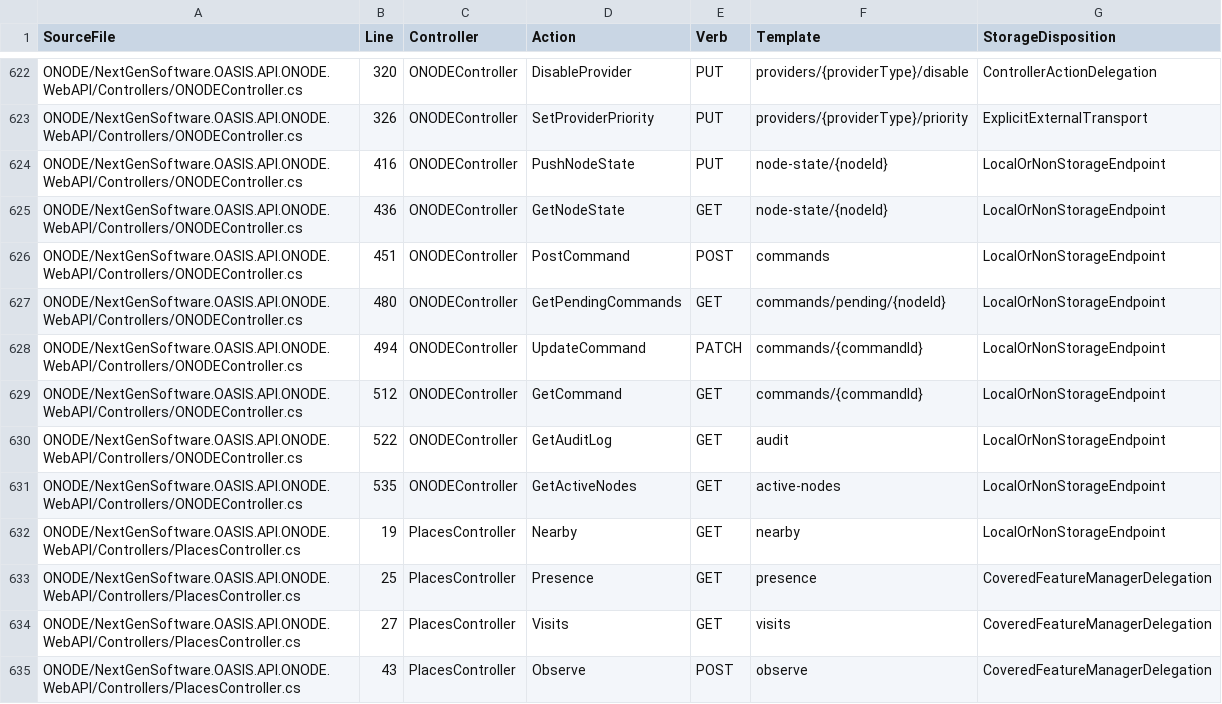
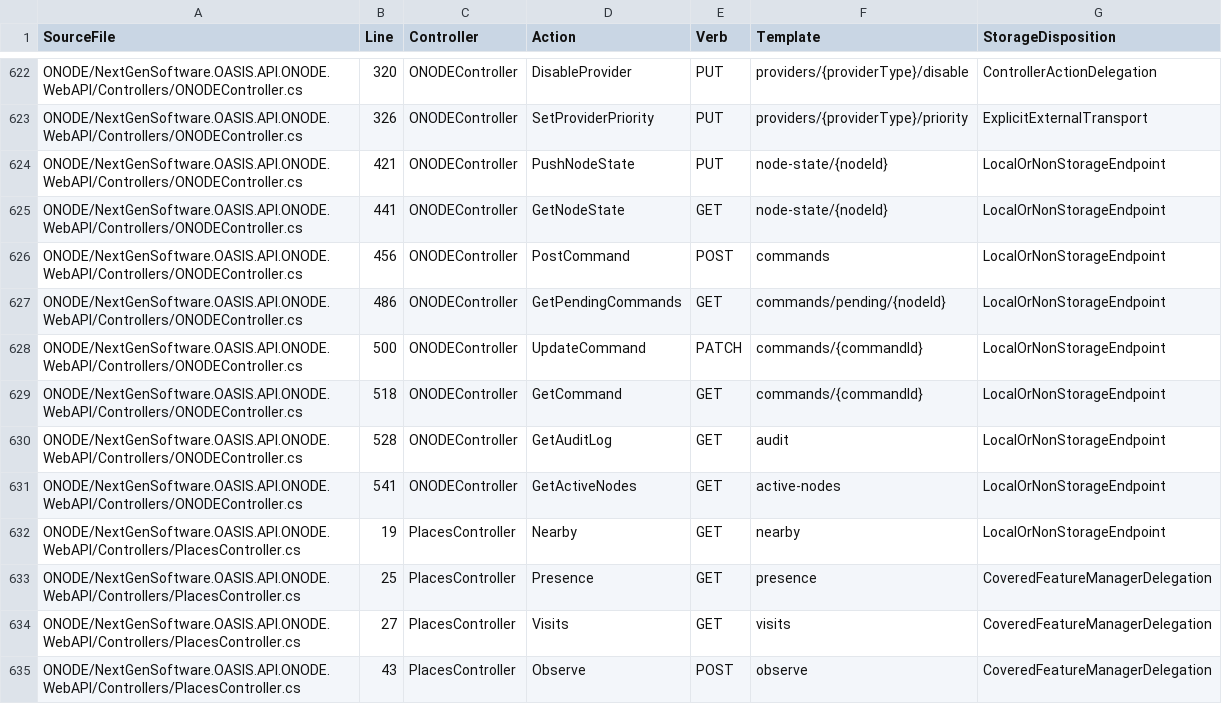
Before and after one commit to NextGenSoftwareUK/OASIS, a CSV file: Docs/WIP/HyperDrive-Providers/HYPERDRIVE_WEB4_ROUTE_MANIFEST.csv, drawn as a sheet; only a part is shown, gaps mark what is left out.

Commit message:
Record reviewed current-CQL ONODE bridge route inventory

```diff
--- a/Docs/WIP/HyperDrive-Providers/HYPERDRIVE_WEB4_ROUTE_MANIFEST.csv
+++ b/Docs/WIP/HyperDrive-Providers/HYPERDRIVE_WEB4_ROUTE_MANIFEST.csv
@@ -623,10 +623,10 @@
 "ONODE/NextGenSoftware.OASIS.API.ONODE.WebAPI/Controllers/ONODEController.cs","326","ONODEController","SetProviderPriority","PUT","providers/{providerType}/priority","ExplicitExternalTransport"
-"ONODE/NextGenSoftware.OASIS.API.ONODE.WebAPI/Controllers/ONODEController.cs","416","ONODEController","PushNodeState","PUT","node-state/{nodeId}","LocalOrNonStorageEndpoint"
-"ONODE/NextGenSoftware.OASIS.API.ONODE.WebAPI/Controllers/ONODEController.cs","436","ONODEController","GetNodeState","GET","node-state/{nodeId}","LocalOrNonStorageEndpoint"
-"ONODE/NextGenSoftware.OASIS.API.ONODE.WebAPI/Controllers/ONODEController.cs","451","ONODEController","PostCommand","POST","commands","LocalOrNonStorageEndpoint"
-"ONODE/NextGenSoftware.OASIS.API.ONODE.WebAPI/Controllers/ONODEController.cs","480","ONODEController","GetPendingCommands","GET","commands/pending/{nodeId}","LocalOrNonStorageEndpoint"
-"ONODE/NextGenSoftware.OASIS.API.ONODE.WebAPI/Controllers/ONODEController.cs","494","ONODEController","UpdateCommand","PATCH","commands/{commandId}","LocalOrNonStorageEndpoint"
-"ONODE/NextGenSoftware.OASIS.API.ONODE.WebAPI/Controllers/ONODEController.cs","512","ONODEController","GetCommand","GET","commands/{commandId}","LocalOrNonStorageEndpoint"
-"ONODE/NextGenSoftware.OASIS.API.ONODE.WebAPI/Controllers/ONODEController.cs","522","ONODEController","GetAuditLog","GET","audit","LocalOrNonStorageEndpoint"
-"ONODE/NextGenSoftware.OASIS.API.ONODE.WebAPI/Controllers/ONODEController.cs","535","ONODEController","GetActiveNodes","GET","active-nodes","LocalOrNonStorageEndpoint"
+"ONODE/NextGenSoftware.OASIS.API.ONODE.WebAPI/Controllers/ONODEController.cs","421","ONODEController","PushNodeState","PUT","node-state/{nodeId}","LocalOrNonStorageEndpoint"
+"ONODE/NextGenSoftware.OASIS.API.ONODE.WebAPI/Controllers/ONODEController.cs","441","ONODEController","GetNodeState","GET","node-state/{nodeId}","LocalOrNonStorageEndpoint"
+"ONODE/NextGenSoftware.OASIS.API.ONODE.WebAPI/Controllers/ONODEController.cs","456","ONODEController","PostCommand","POST","commands","LocalOrNonStorageEndpoint"
+"ONODE/NextGenSoftware.OASIS.API.ONODE.WebAPI/Controllers/ONODEController.cs","486","ONODEController","GetPendingCommands","GET","commands/pending/{nodeId}","LocalOrNonStorageEndpoint"
+"ONODE/NextGenSoftware.OASIS.API.ONODE.WebAPI/Controllers/ONODEController.cs","500","ONODEController","UpdateCommand","PATCH","commands/{commandId}","LocalOrNonStorageEndpoint"
+"ONODE/NextGenSoftware.OASIS.API.ONODE.WebAPI/Controllers/ONODEController.cs","518","ONODEController","GetCommand","GET","commands/{commandId}","LocalOrNonStorageEndpoint"
+"ONODE/NextGenSoftware.OASIS.API.ONODE.WebAPI/Controllers/ONODEController.cs","528","ONODEController","GetAuditLog","GET","audit","LocalOrNonStorageEndpoint"
+"ONODE/NextGenSoftware.OASIS.API.ONODE.WebAPI/Controllers/ONODEController.cs","541","ONODEController","GetActiveNodes","GET","active-nodes","LocalOrNonStorageEndpoint"
 "ONODE/NextGenSoftware.OASIS.API.ONODE.WebAPI/Controllers/PlacesController.cs","19","PlacesController","Nearby","GET","nearby","LocalOrNonStorageEndpoint"
```
